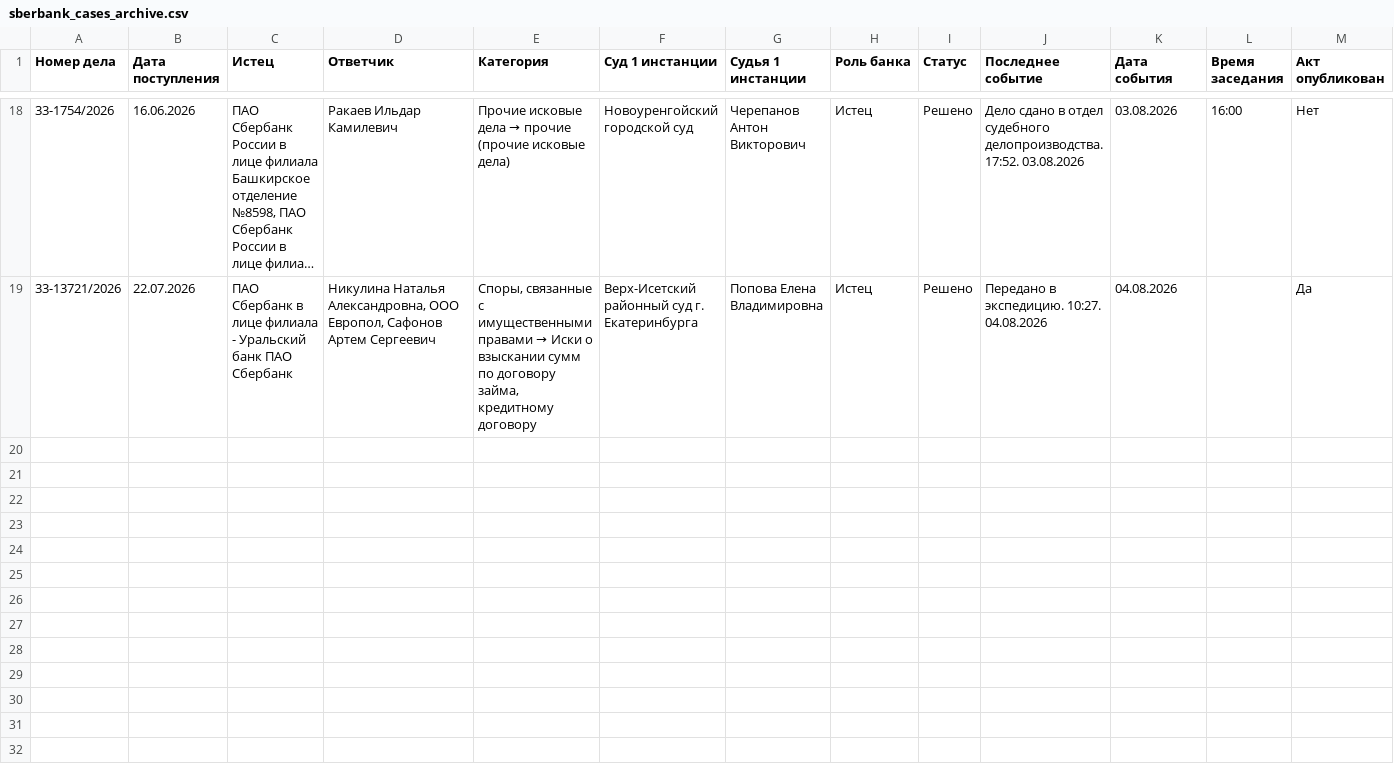
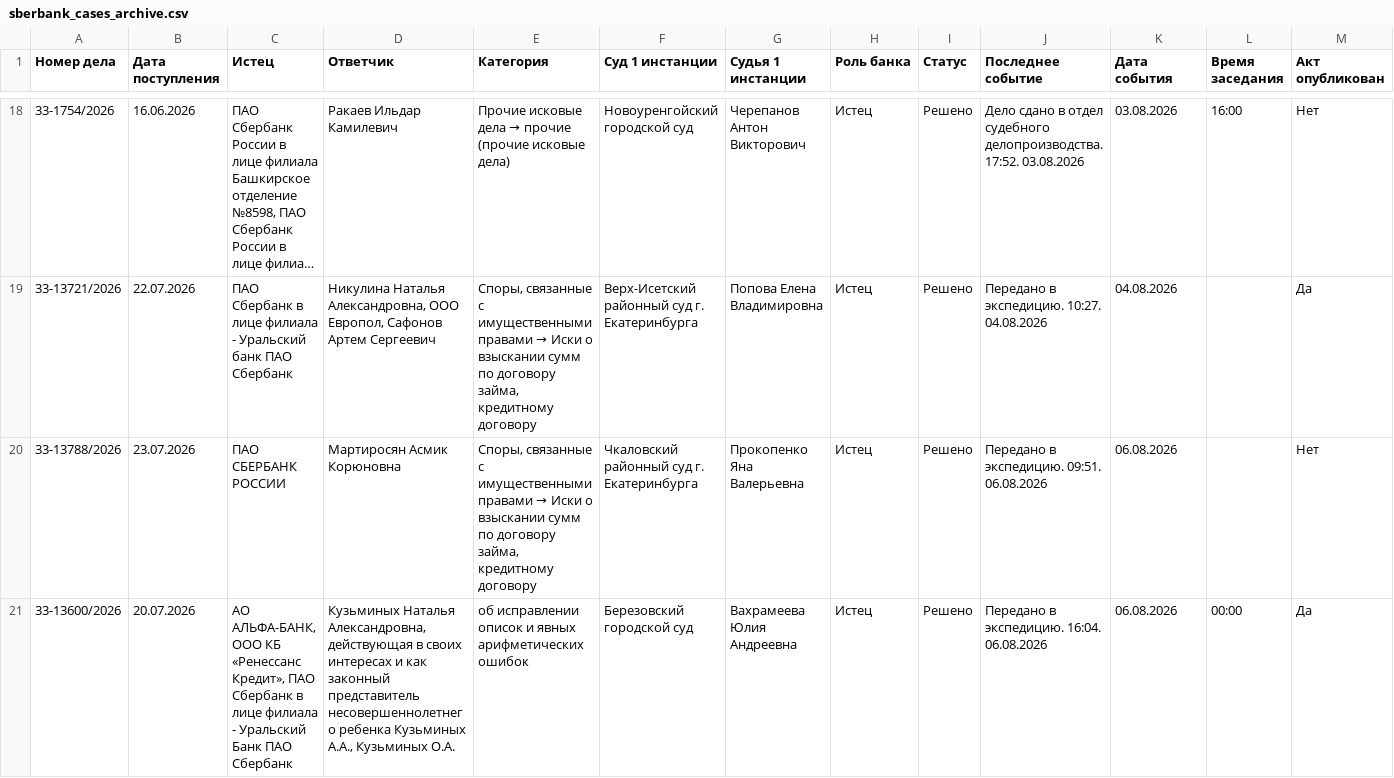
Before and after one commit to SelivanovAS/dashboard-ural, a CSV file: data/sberbank_cases_archive.csv, drawn as a sheet; only a part is shown, gaps mark what is left out; long unchanged cells end in …; rows hold the shown columns only; the diff covers the shown part only; the diff names each change by its address in the sheet, - before the commit and + after, or states it on an @@ line.

```diff
--- a/data/sberbank_cases_archive.csv
+++ b/data/sberbank_cases_archive.csv
+row 20: 33-13788/2026 | 23.07.2026 | ПАО СБЕРБАНК РОССИИ | Мартиросян Асмик Корюновна | Споры, связанные с имущественными правами → Иски о взыскании сумм по договору займа, кредитному договору | Чкаловский районный суд г. Екатеринбурга | Прокопенко Яна Валерьевна | Истец | Решено | Передано в экспедицию. 09:51. 06.08.2026 | 06.08.2026 |  | Нет
+row 21: 33-13600/2026 | 20.07.2026 | АО АЛЬФА-БАНК, ООО КБ «Ренессанс Кредит», ПАО Сбербанк в лице филиала - Уральский Банк ПАО Сбербанк | Кузьминых Наталья Александровна,действующая в своих интересах и как законный представитель несовершеннолетнего ребенка Кузьминых А.А., Кузьминых О.А. | об исправлении описок и явных арифметических ошибок | Березовский городской суд | Вахрамеева Юлия Андреевна | Истец | Решено | Передано в экспедицию. 16:04. 06.08.2026 | 06.08.2026 | 00:00 | Да
```
Also changed, not shown: 2 added rows elsewhere in this file, data/sberbank_cases.csv, 10 other files.
